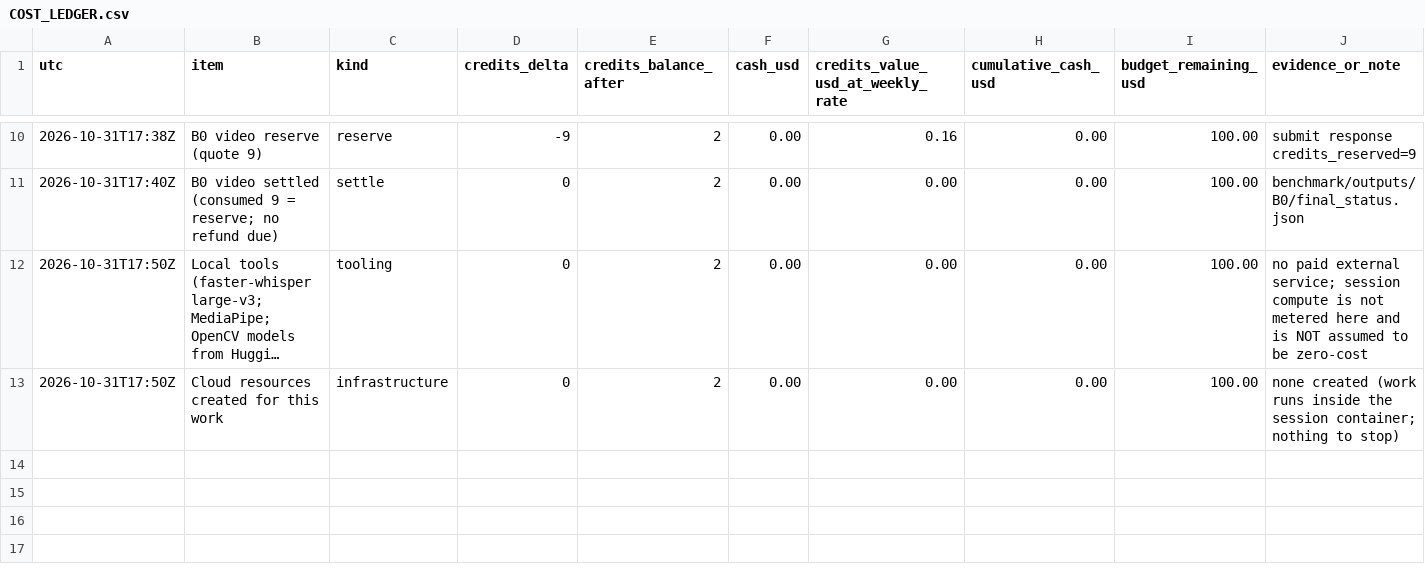
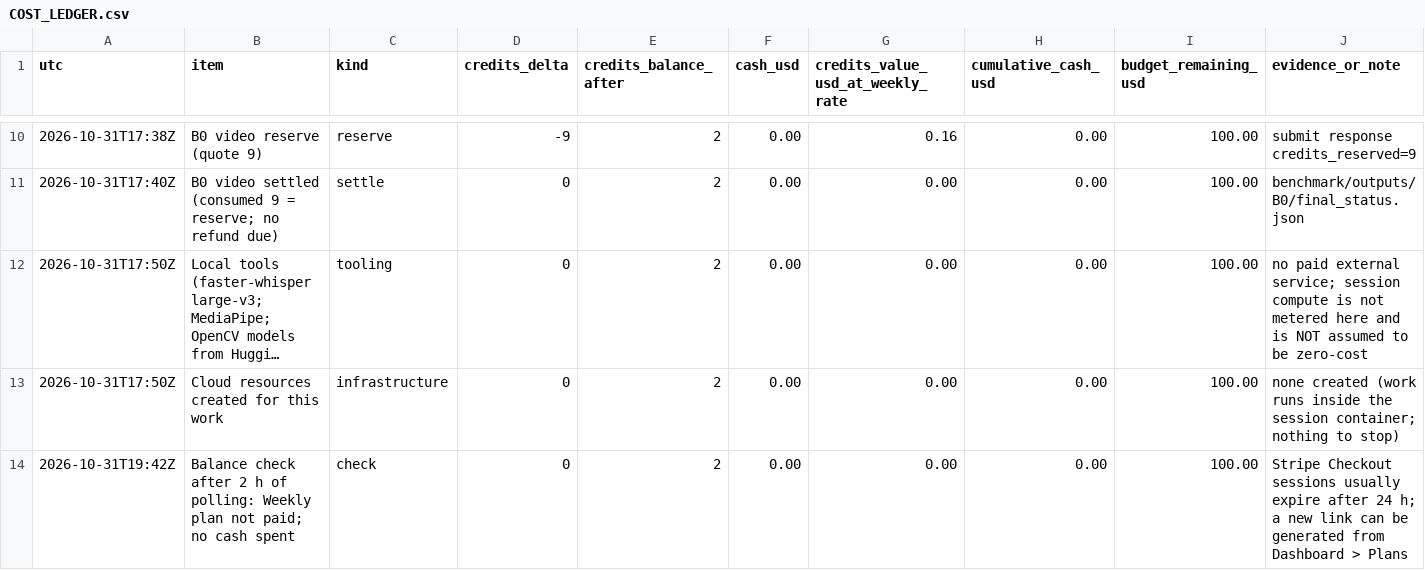
Before and after one commit to samer006-ai/temporal-anchoring-measurement, a CSV file: investigations/promoat-teardown/COST_LEDGER.csv, drawn as a sheet; only a part is shown, gaps mark what is left out; long unchanged cells end in ….

```diff
--- a/investigations/promoat-teardown/COST_LEDGER.csv
+++ b/investigations/promoat-teardown/COST_LEDGER.csv
@@ -13 +13,2 @@ utc,item,kind,credits_delta,credits_balance_after,cash_usd,credits_value_usd_at_
 2026-10-31T17:50Z,Cloud resources created for this work,infrastructure,0,2,0.00,0.00,0.00,100.00,none created (work runs inside the session container; nothing to stop)
+2026-10-31T19:42Z,Balance check after 2 h of polling: Weekly plan not paid; no cash spent,check,0,2,0.00,0.00,0.00,100.00,"Stripe Checkout sessions usually expire after 24 h; a new link can be generated from Dashboard > Plans"
```
